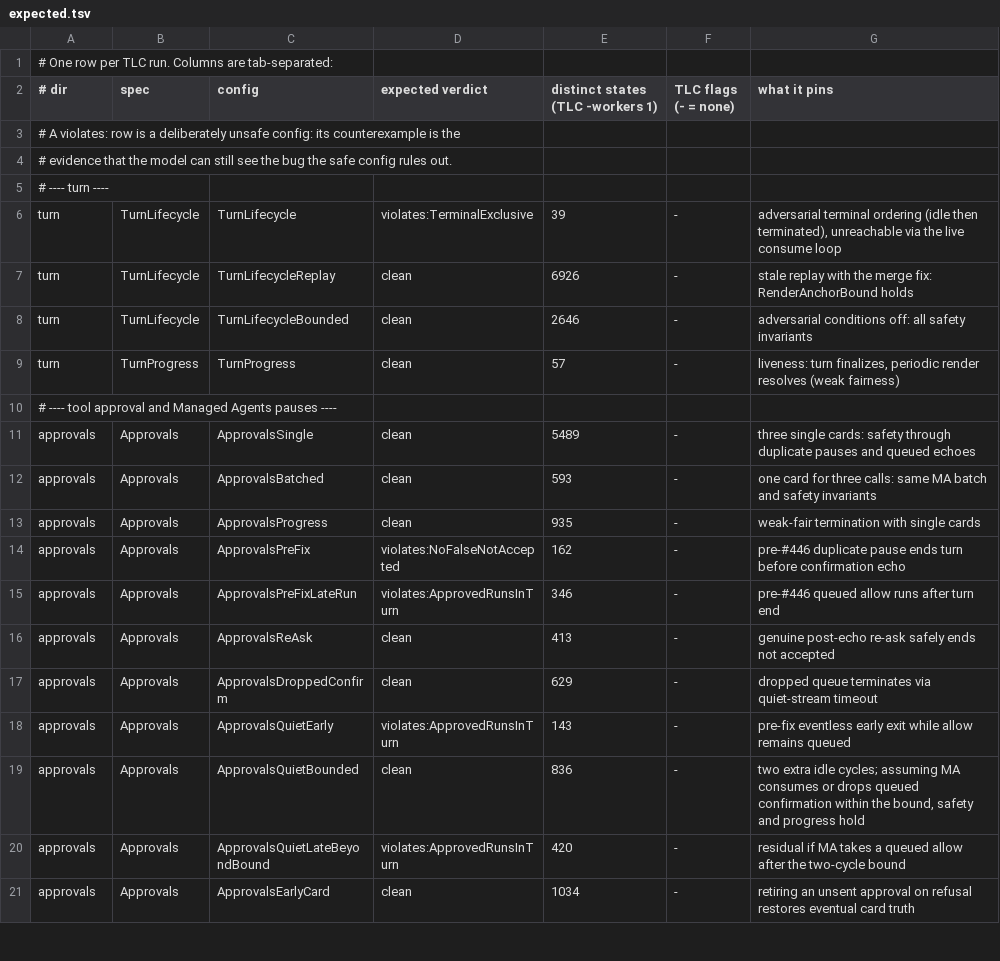
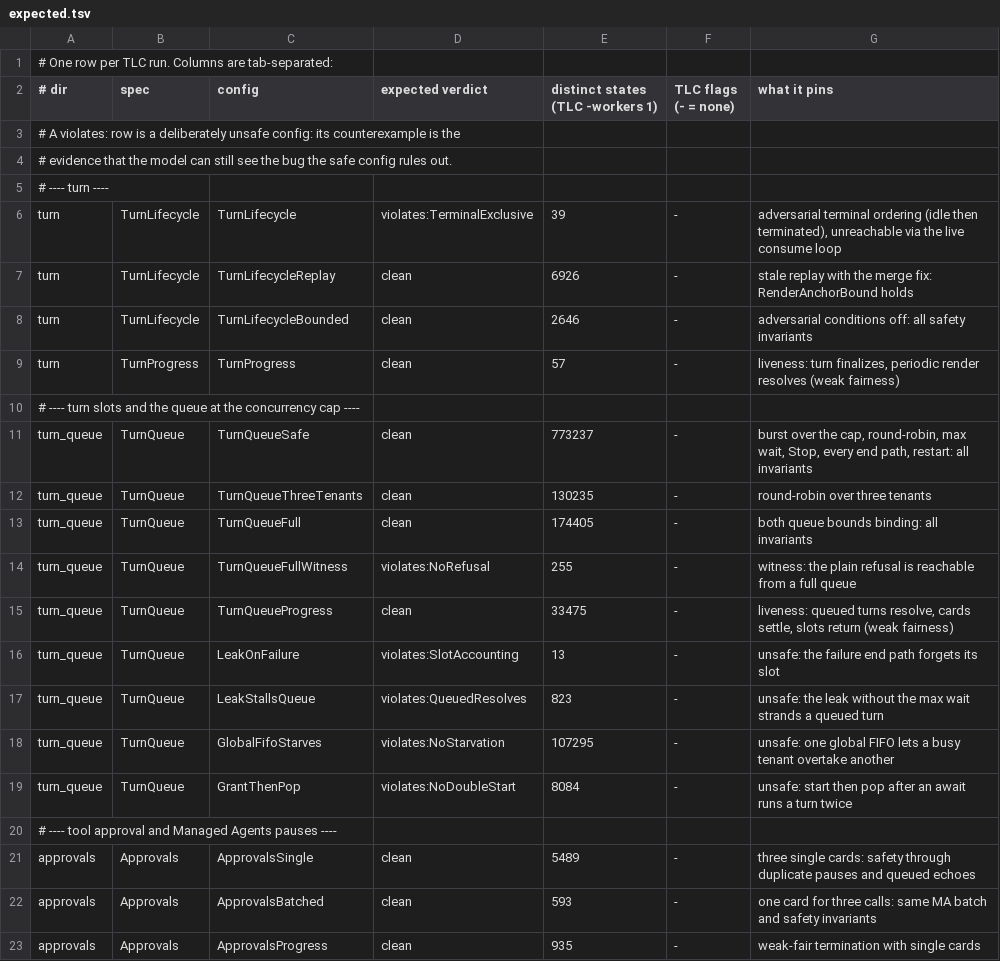
Before and after one commit to pymc-labs/daimon, a TSV file: formal/expected.tsv, drawn as a sheet; only a part is shown; the shorter side is filled out with more unchanged rows; the diff names each change by its address in the sheet, - before the commit and + after, or states it on an @@ line.

Commit message:
feat(formal): model the turn queue at the concurrency cap

```diff
--- a/formal/expected.tsv
+++ b/formal/expected.tsv
+row 10: # ---- turn slots and the queue at the concurrency cap ----
+row 11: turn_queue | TurnQueue | TurnQueueSafe | clean | 773237 | - | burst over the cap, round-robin, max wait, Stop, every end path, restart: all invariants
+row 12: turn_queue | TurnQueue | TurnQueueThreeTenants | clean | 130235 | - | round-robin over three tenants
+row 13: turn_queue | TurnQueue | TurnQueueFull | clean | 174405 | - | both queue bounds binding: all invariants
+row 14: turn_queue | TurnQueue | TurnQueueFullWitness | violates:NoRefusal | 255 | - | witness: the plain refusal is reachable from a full queue
+row 15: turn_queue | TurnQueue | TurnQueueProgress | clean | 33475 | - | liveness: queued turns resolve, cards settle, slots return (weak fairness)
+row 16: turn_queue | TurnQueue | LeakOnFailure | violates:SlotAccounting | 13 | - | unsafe: the failure end path forgets its slot
+row 17: turn_queue | TurnQueue | LeakStallsQueue | violates:QueuedResolves | 823 | - | unsafe: the leak without the max wait strands a queued turn
+row 18: turn_queue | TurnQueue | GlobalFifoStarves | violates:NoStarvation | 107295 | - | unsafe: one global FIFO lets a busy tenant overtake another
+row 19: turn_queue | TurnQueue | GrantThenPop | violates:NoDoubleStart | 8084 | - | unsafe: start then pop after an await runs a turn twice
```
Also changed, not shown: 12 other files.
